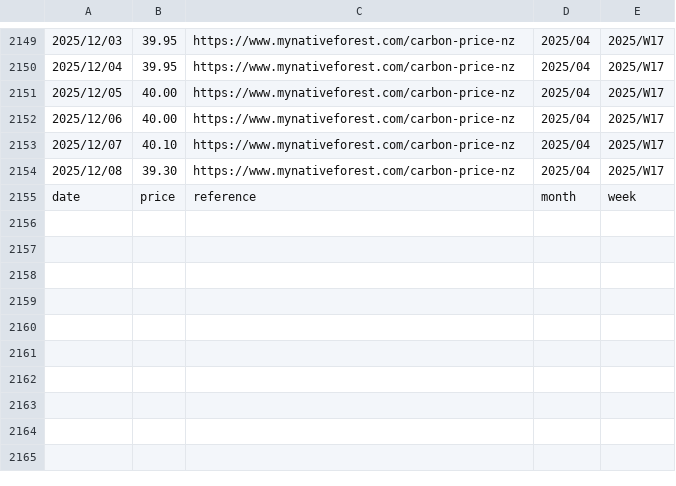
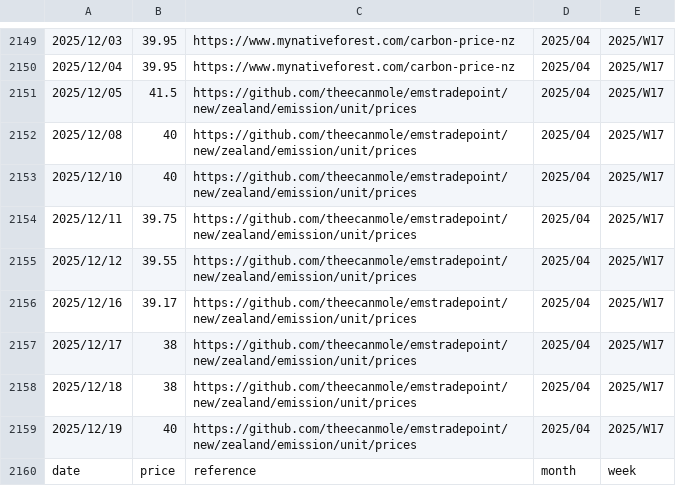
Before and after one commit to theecanmole/nzu, a CSV file: nzu-edited-raw-prices-data.csv, drawn as a sheet; only a part is shown, gaps mark what is left out.

```diff
--- a/nzu-edited-raw-prices-data.csv
+++ b/nzu-edited-raw-prices-data.csv
@@ -2150,6 +2150,11 @@
 2025/12/04,39.95,https://www.mynativeforest.com/carbon-price-nz,2025/04,2025/W17
-2025/12/05,40.00,https://www.mynativeforest.com/carbon-price-nz,2025/04,2025/W17
-2025/12/06,40.00,https://www.mynativeforest.com/carbon-price-nz,2025/04,2025/W17
-2025/12/07,40.10,https://www.mynativeforest.com/carbon-price-nz,2025/04,2025/W17
-2025/12/08,39.30,https://www.mynativeforest.com/carbon-price-nz,2025/04,2025/W17
+2025/12/05,41.5,https://github.com/theecanmole/emstradepoint/new/zealand/emission/unit/prices,2025/04,2025/W17
+2025/12/08,40,https://github.com/theecanmole/emstradepoint/new/zealand/emission/unit/prices,2025/04,2025/W17
+2025/12/10,40,https://github.com/theecanmole/emstradepoint/new/zealand/emission/unit/prices,2025/04,2025/W17
+2025/12/11,39.75,https://github.com/theecanmole/emstradepoint/new/zealand/emission/unit/prices,2025/04,2025/W17
+2025/12/12,39.55,https://github.com/theecanmole/emstradepoint/new/zealand/emission/unit/prices,2025/04,2025/W17
+2025/12/16,39.17,https://github.com/theecanmole/emstradepoint/new/zealand/emission/unit/prices,2025/04,2025/W17
+2025/12/17,38,https://github.com/theecanmole/emstradepoint/new/zealand/emission/unit/prices,2025/04,2025/W17
+2025/12/18,38,https://github.com/theecanmole/emstradepoint/new/zealand/emission/unit/prices,2025/04,2025/W17
+2025/12/19,40,https://github.com/theecanmole/emstradepoint/new/zealand/emission/unit/prices,2025/04,2025/W17
 date,price,reference,month,week
```
Also changed, not shown: spotprices.csv, spotpricesinfilled.csv, 10 other files.
